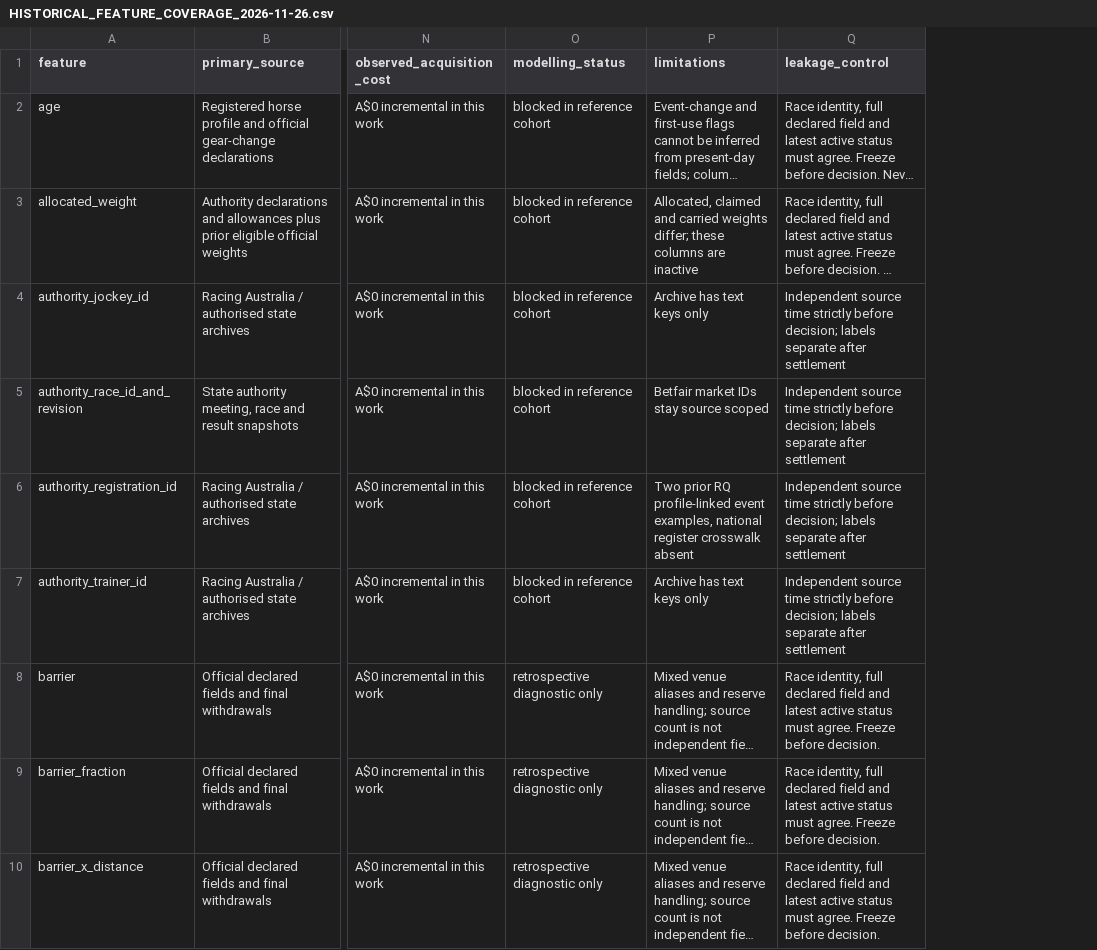
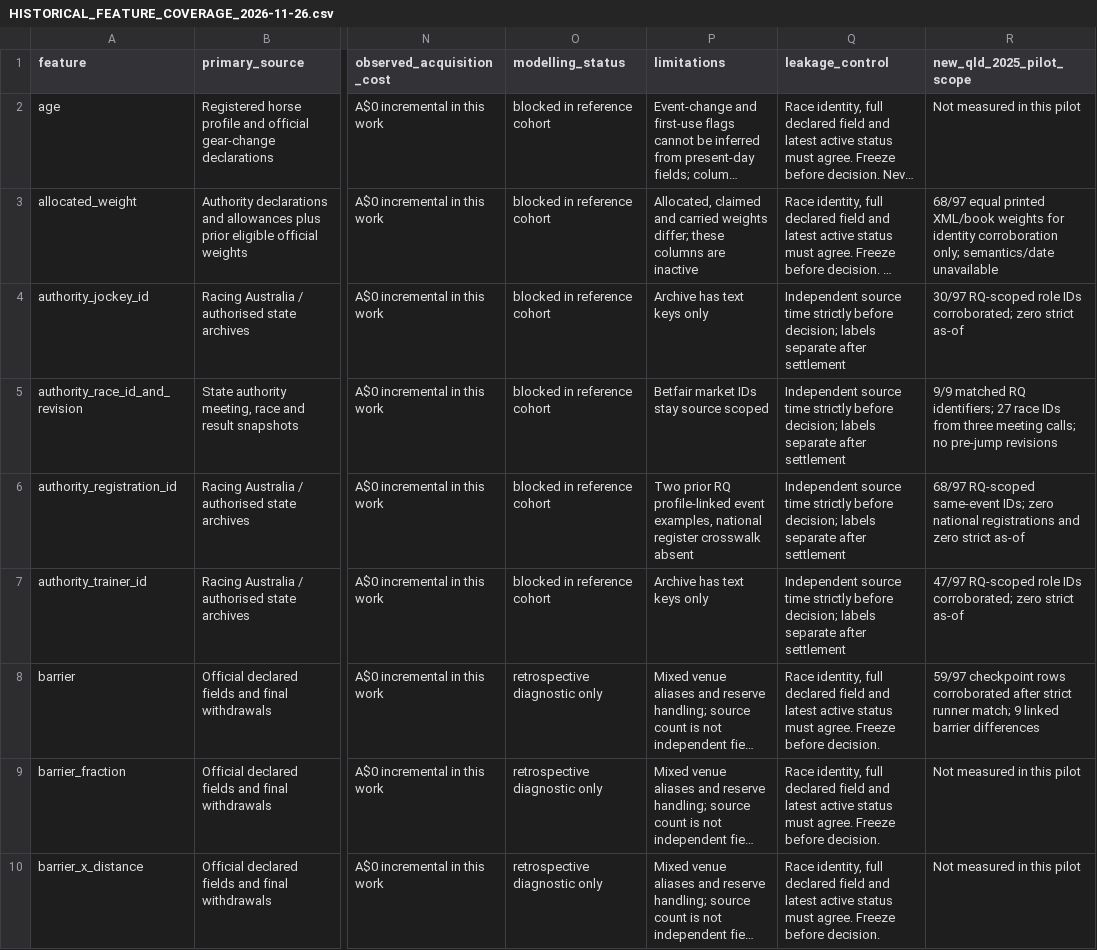
Before and after one commit to Spankman/Monty-Racing, a CSV file: operations/audit/HISTORICAL_FEATURE_COVERAGE_2026-11-26.csv, drawn as a sheet; only a part is shown, gaps mark what is left out; long unchanged cells end in …; the diff names each change by its address in the sheet, - before the commit and + after, or states it on an @@ line.

```diff
--- a/operations/audit/HISTORICAL_FEATURE_COVERAGE_2026-11-26.csv
+++ b/operations/audit/HISTORICAL_FEATURE_COVERAGE_2026-11-26.csv
+column R (new_qld_2025_pilot_scope), rows 2-10: Not measured in this pilot | 68/97 equal printed XML/book weights for identity corroboration only; semantics/date unavailable | 30/97 RQ-scoped role IDs corroborated; zero strict as-of | 9/9 matched RQ identifiers; 27 race IDs from three meeting calls; no pre-jump revisions | 68/97 RQ-scoped same-event IDs; zero national registrations and zero strict as-of | 47/97 RQ-scoped role IDs corroborated; zero strict as-of | 59/97 checkpoint rows corroborated after strict runner match; 9 linked barrier differences | Not measured in this pilot | Not measured in this pilot
```
Also changed, not shown: operations/audit/HISTORICAL_SOURCE_COVERAGE_2026-11-26.csv, 5 other files.
